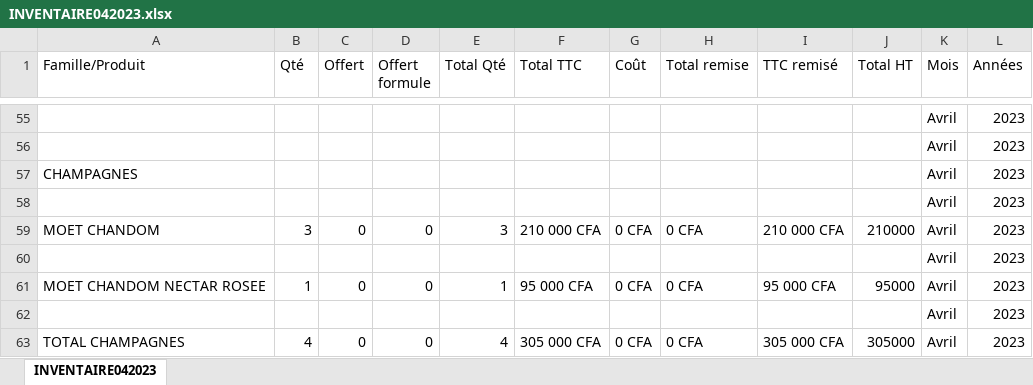
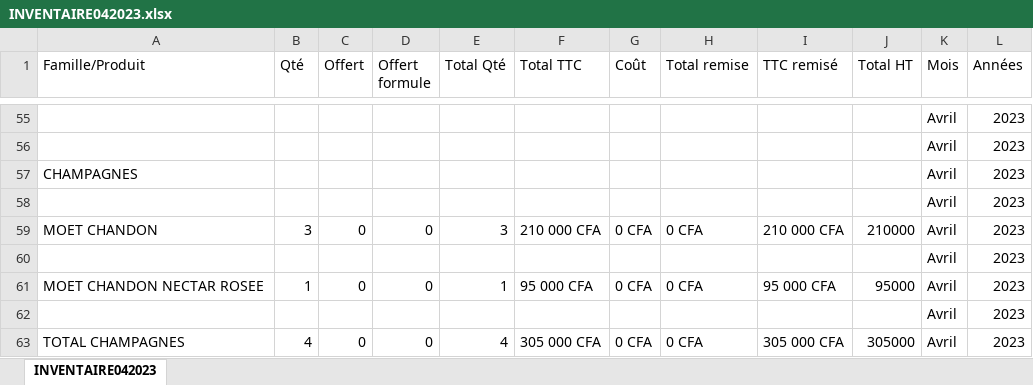
Before and after one commit to LabTech14/Dashboard-Taboo, an Excel workbook: input/INVENTAIRE042023.xlsx, sheet INVENTAIRE042023, drawn as a sheet; only a part is shown, gaps mark what is left out; values as stored, in another font and other column widths than the file's, no borders; the diff names each change by its address in the sheet, - before the commit and + after, or states it on an @@ line.

```diff
--- a/input/INVENTAIRE042023.xlsx (sheet INVENTAIRE042023)
+++ b/input/INVENTAIRE042023.xlsx (sheet INVENTAIRE042023)
-A59 (Famille/Produit): MOET CHANDOM
+A59 (Famille/Produit): MOET CHANDON
-A61 (Famille/Produit): MOET CHANDOM NECTAR ROSEE
+A61 (Famille/Produit): MOET CHANDON NECTAR ROSEE
```
Also changed, not shown: correspondances.xlsx, input/INVENTAIRE052023.xlsx, 10 other files.
